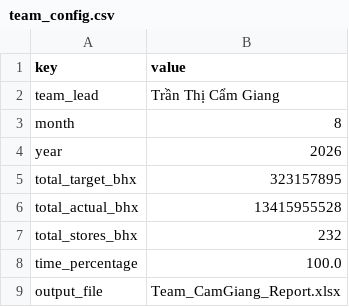
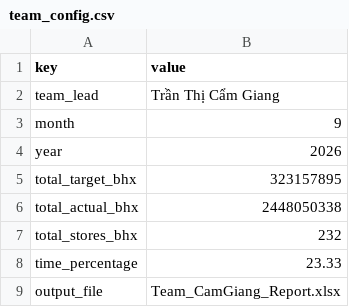
Before and after one commit to giang25815-collab/BC-CVS, a CSV file: team_config.csv, drawn as a sheet.

```diff
--- a/team_config.csv
+++ b/team_config.csv
@@ -2,8 +2,8 @@
 team_lead,Trần Thị Cẩm Giang
-month,8
+month,9
 year,2026
 total_target_bhx,323157895
-total_actual_bhx,13415955528
+total_actual_bhx,2448050338
 total_stores_bhx,232
-time_percentage,100.0
+time_percentage,23.33
 output_file,Team_CamGiang_Report.xlsx
```
Also changed, not shown: team_cvs_stores.csv, 3 other files.
